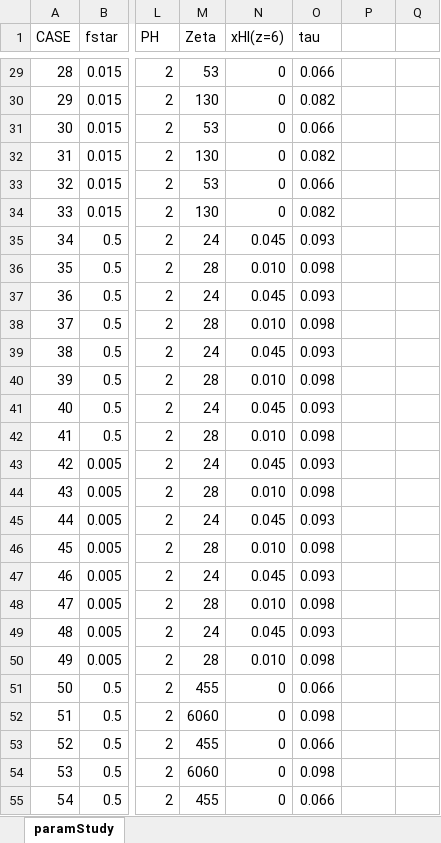
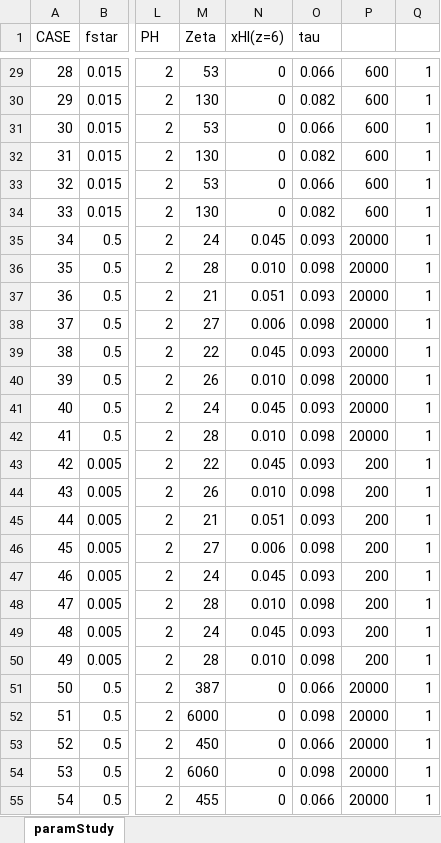
Before and after one commit to matanlotem/SIM21, an Excel workbook: ParamStudy/paramStudy.xlsx, sheet paramStudy, drawn as a sheet; only a part is shown, gaps mark what is left out; values as stored, in another font and other column widths than the file's, no borders; the diff covers the shown part only; the diff names each change by its address in the sheet, - before the commit and + after, or states it on an @@ line.

Commit message:
Find zeta for all paramstudy cases after AF fixes + testing

```diff
--- a/ParamStudy/paramStudy.xlsx (sheet paramStudy)
+++ b/ParamStudy/paramStudy.xlsx (sheet paramStudy)
-P29:P34: (empty)
+P29:P34: 600
-Q29:Q55: (empty)
+Q29:Q55: 1
-P35:P42: (empty)
+P35:P42: 20000
-M37 (Zeta): 24
+M37 (Zeta): 21
-N37 (xHI(z=6)): 0.045
+N37 (xHI(z=6)): 0.051
-M38 (Zeta): 28
+M38 (Zeta): 27
-N38 (xHI(z=6)): 0.010
+N38 (xHI(z=6)): 0.006
-M39 (Zeta): 24
+M39 (Zeta): 22
-M40 (Zeta): 28
+M40 (Zeta): 26
-M43 (Zeta): 24
+M43 (Zeta): 22
-P43:P50: (empty)
+P43:P50: 200
-M44 (Zeta): 28
+M44 (Zeta): 26
-M45 (Zeta): 24
+M45 (Zeta): 21
-N45 (xHI(z=6)): 0.045
+N45 (xHI(z=6)): 0.051
-M46 (Zeta): 28
+M46 (Zeta): 27
-N46 (xHI(z=6)): 0.010
+N46 (xHI(z=6)): 0.006
-M51 (Zeta): 455
+M51 (Zeta): 387
-P51:P55: (empty)
+P51:P55: 20000
-M52 (Zeta): 6060
+M52 (Zeta): 6000
-M53 (Zeta): 455
+M53 (Zeta): 450
```
Also changed, not shown: 4 removed rows, 121 edited cells and row numbers in column A elsewhere in this sheet, ParamStudy/findZeta.xlsx, 5 other files.
